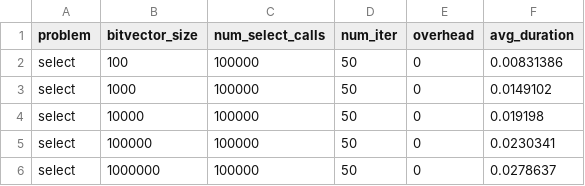
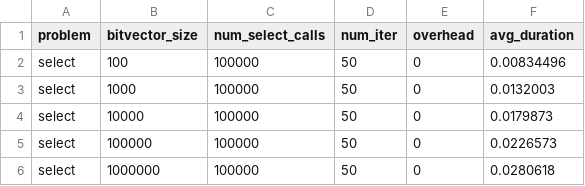
Before and after one commit to Dando18/cmsc858d-assignment-1, a CSV file: select-results.csv, drawn as a sheet.

```diff
--- a/select-results.csv
+++ b/select-results.csv
@@ -1,6 +1,6 @@
 problem,bitvector_size,num_select_calls,num_iter,overhead,avg_duration
-select,100,100000,50,0,0.00831386
-select,1000,100000,50,0,0.0149102
-select,10000,100000,50,0,0.019198
-select,100000,100000,50,0,0.0230341
-select,1000000,100000,50,0,0.0278637
+select,100,100000,50,0,0.00834496
+select,1000,100000,50,0,0.0132003
+select,10000,100000,50,0,0.0179873
+select,100000,100000,50,0,0.0226573
+select,1000000,100000,50,0,0.0280618
```
Also changed, not shown: rank-results.csv, sparsearray-results.csv.
